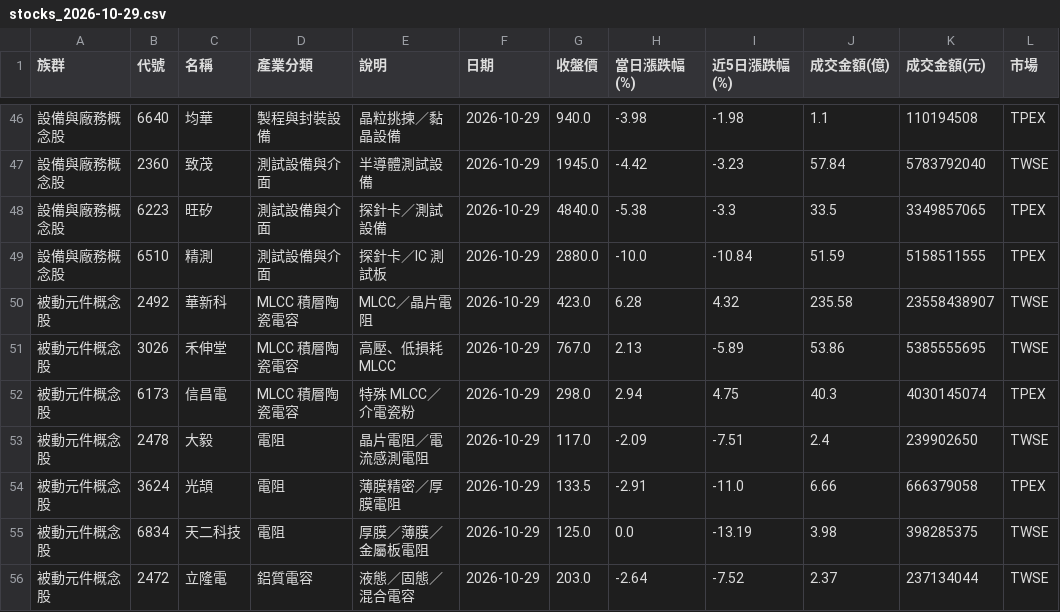
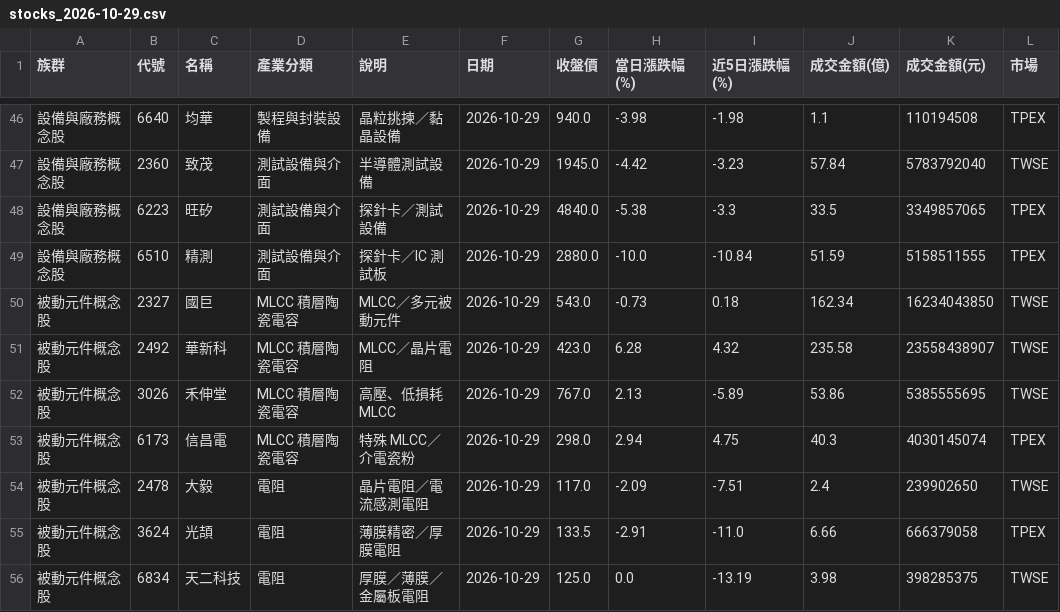
Before and after one commit to jasonlin777/-tw-stock-dashboard, a CSV file: output/stocks_2026-10-29.csv, drawn as a sheet; only a part is shown, gaps mark what is left out; the shorter side is filled out with more unchanged rows; the diff names each change by its address in the sheet, - before the commit and + after, or states it on an @@ line.

```diff
--- a/output/stocks_2026-10-29.csv
+++ b/output/stocks_2026-10-29.csv
+row 50: 被動元件概念股 | 2327 | 國巨 | MLCC 積層陶瓷電容 | MLCC／多元被動元件 | 2026-10-29 | 543.0 | -0.73 | 0.18 | 162.34 | 16234043850 | TWSE
```
Also changed, not shown: output/sectors_2026-10-29.csv, output/sectors_latest.csv, 4 other files.
